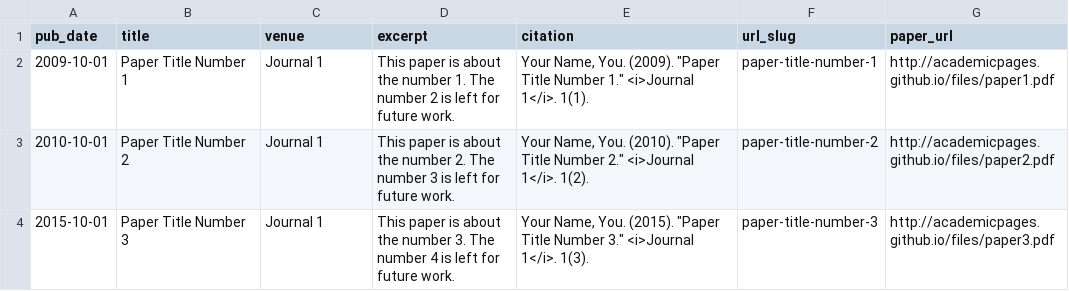
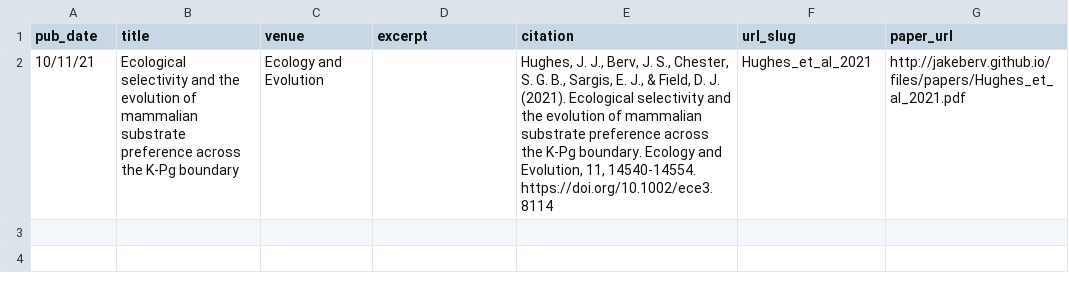
Before and after one commit to jakeberv/jakeberv.github.io, a TSV file: markdown_generator/publications.tsv, drawn as a sheet; removed rows and columns are numbered as before the commit, all else as after; the diff names each change by its address in the sheet, - before the commit and + after, or states it on an @@ line.

```diff
--- a/markdown_generator/publications.tsv
+++ b/markdown_generator/publications.tsv
-row 2: 2009-10-01 | Paper Title Number 1 | Journal 1 | This paper is about the number 1. The number 2 is left for future work. | Your Name, You. (2009). "Paper Title Number 1." <i>Journal 1</i>. 1(1). | paper-title-number-1 | http://academicpages.github.io/files/paper1.pdf
-row 3: 2010-10-01 | Paper Title Number 2 | Journal 1 | This paper is about the number 2. The number 3 is left for future work. | Your Name, You. (2010). "Paper Title Number 2." <i>Journal 1</i>. 1(2). | paper-title-number-2 | http://academicpages.github.io/files/paper2.pdf
-row 4: 2015-10-01 | Paper Title Number 3 | Journal 1 | This paper is about the number 3. The number 4 is left for future work. | Your Name, You. (2015). "Paper Title Number 3." <i>Journal 1</i>. 1(3). | paper-title-number-3 | http://academicpages.github.io/files/paper3.pdf
+row 2: 10/11/21 | Ecological selectivity and the evolution of mammalian substrate preference across the K-Pg boundary | Ecology and Evolution |  | Hughes, J. J., Berv, J. S., Chester, S. G. B., Sargis, E. J., & Field, D. J. (2021). Ecological selectivity and the evolution of mammalian substrate preference across the K-Pg boundary. Ecology and Evolution, 11, 14540-14554. https://doi.org/10.1002/ece3.8114 | Hughes_et_al_2021 | http://jakeberv.github.io/files/papers/Hughes_et_al_2021.pdf
```
Also changed, not shown: 8 other files.
